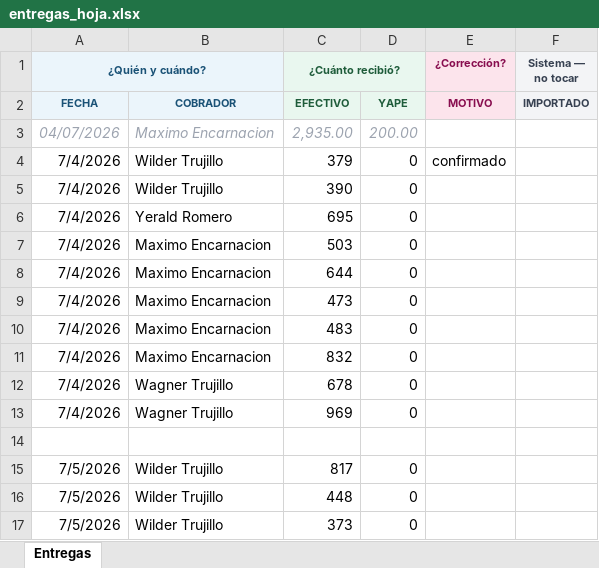
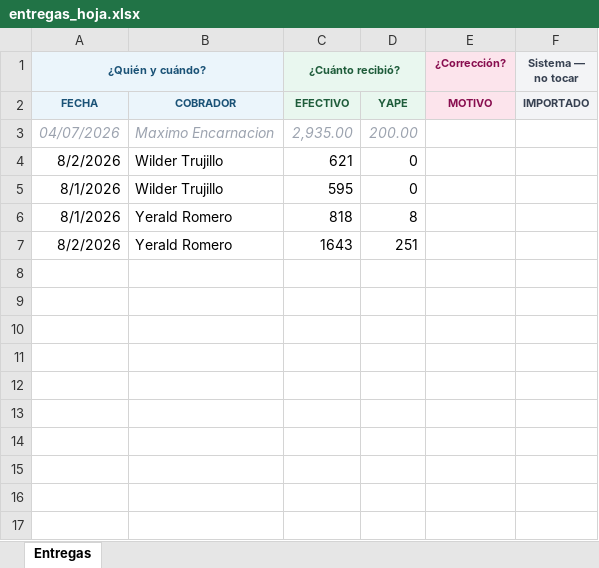
Before and after one commit to Thariel198/jaas-saas, an Excel workbook: 4_pagos/efectivo/inputs/entregas_hoja.xlsx, sheet Entregas, drawn as a sheet; values as stored, in another font and other column widths than the file's, no borders; removed rows and columns are numbered as before the commit, all else as after; the diff names each change by its address in the sheet, - before the commit and + after, or states it on an @@ line.

Commit message:
fix(4_pagos/efectivo): corrige lotes mal escritos en mesa_1/mesa_2 verificados a mano
Fotos nuevas de la secretaria contra usuarios_id.xlsx destaparon 2 errores reales
(M-19->M-14 "Magda", G-13->O-13 "Pedro") y confirmaron W-2->U-2 en la mesa de
Wilder. Se agrega un BLANCO de S/16 del 01/08 (mismo patrón que el de S/49 del
02/08 ya existente).

shared/usuarios_id.xlsx: crea U0500 (M-12, Ramon Requez Mendoza, existia en
0_padron/planilla pero nunca se cargo aca) y corrige U0457 de C1-17 a C1-9
(el override de julio nunca lo actualizo).

entregas_hoja.xlsx: declara Wilder 01/08 (595, del "recibi" tachado en el papel)
y Yerald 01/08+02/08 (asumidos = lo que registra mesa_2.xlsx, sus fotos no
traen una declaracion "Recibi X" legible como Wilder) con nota aclaratoria.

```diff
--- a/4_pagos/efectivo/inputs/entregas_hoja.xlsx (sheet Entregas)
+++ b/4_pagos/efectivo/inputs/entregas_hoja.xlsx (sheet Entregas)
-row 4: 7/4/2026 | Wilder Trujillo | 379 | 0 | confirmado
-A4 (¿Quién y cuándo?): 7/4/2026
+A4 (¿Quién y cuándo?): 8/2/2026
-C4 (¿Cuánto recibió?): 390
+C4 (¿Cuánto recibió?): 621
-row 6: 7/4/2026 | Yerald Romero | 695 | 0
-row 7: 7/4/2026 | Maximo Encarnacion | 503 | 0
-row 8: 7/4/2026 | Maximo Encarnacion | 644 | 0
-row 9: 7/4/2026 | Maximo Encarnacion | 473 | 0
-row 10: 7/4/2026 | Maximo Encarnacion | 483 | 0
-row 11: 7/4/2026 | Maximo Encarnacion | 832 | 0
-row 12: 7/4/2026 | Wagner Trujillo | 678 | 0
-row 13: 7/4/2026 | Wagner Trujillo | 969 | 0
-row 14: (empty)
-A5 (¿Quién y cuándo?): 7/5/2026
+A5 (¿Quién y cuándo?): 8/1/2026
-C5 (¿Cuánto recibió?): 817
+C5 (¿Cuánto recibió?): 595
-row 16: 7/5/2026 | Wilder Trujillo | 448 | 0
-row 17: 7/5/2026 | Wilder Trujillo | 373 | 0
+row 6: 8/1/2026 | Yerald Romero | 818 | 8
+row 7: 8/2/2026 | Yerald Romero | 1643 | 251
```
Also changed, not shown: 4_pagos/efectivo/inputs/mesa_1.xlsx, 4_pagos/efectivo/inputs/mesa_2.xlsx, 1 other file.
